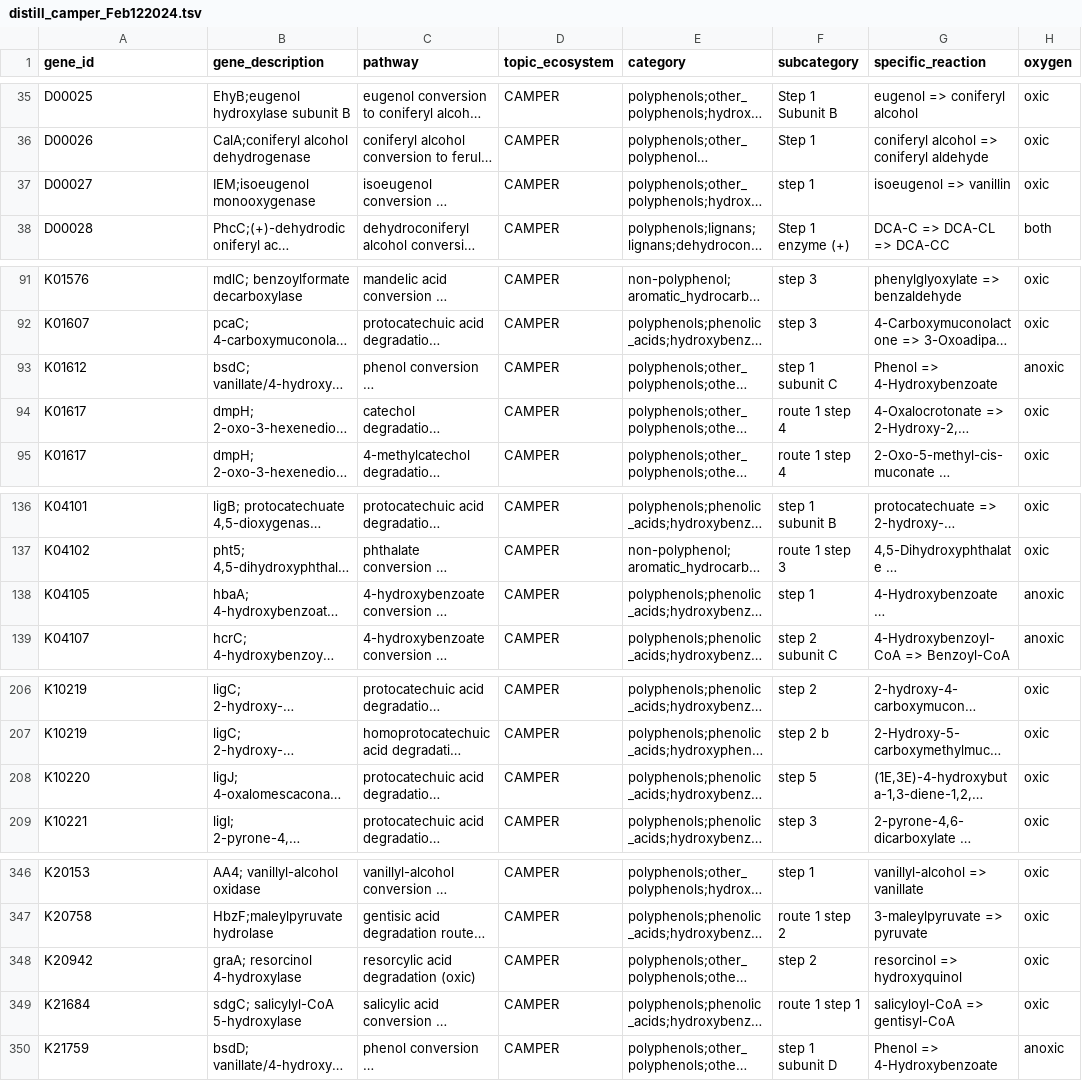
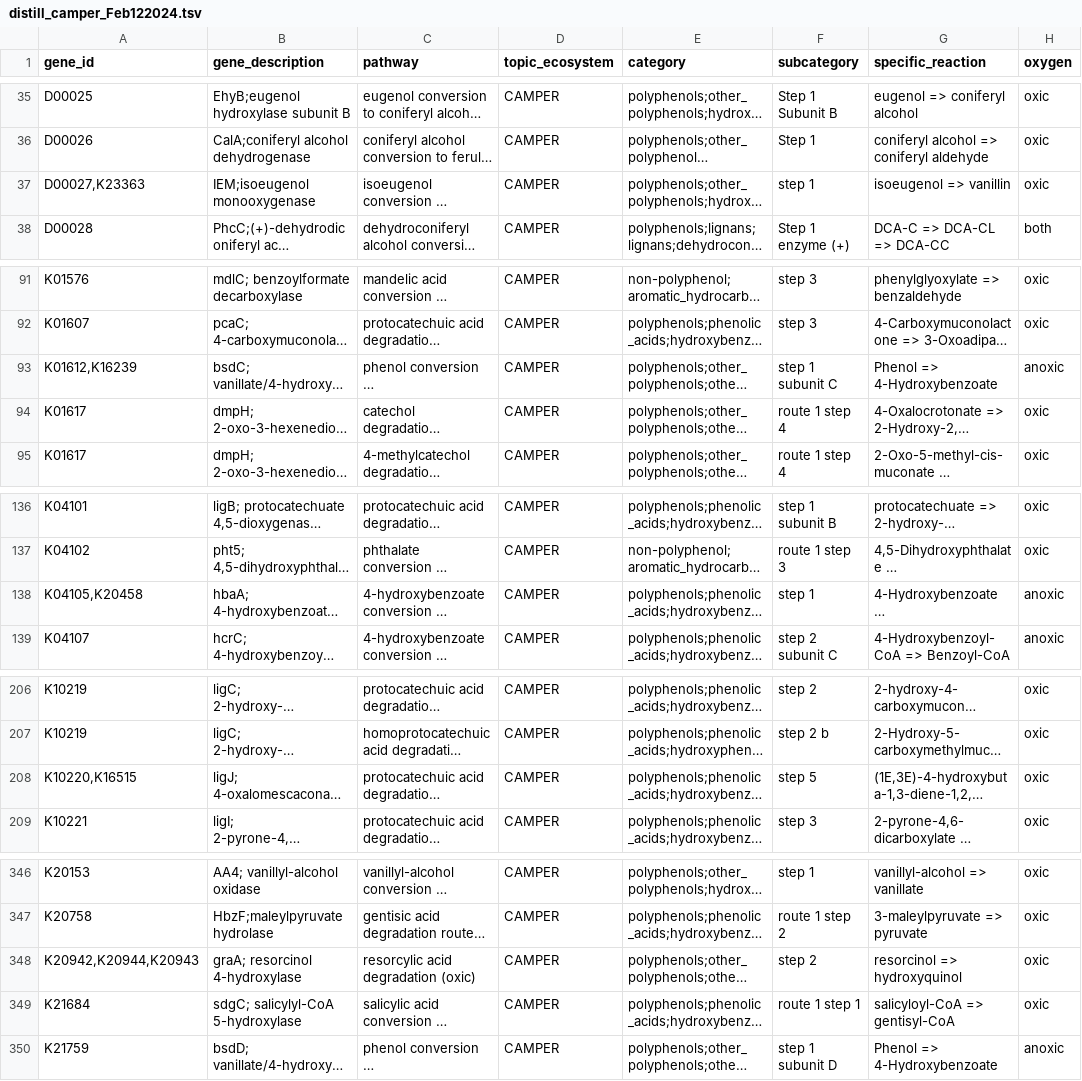
Before and after one commit to WrightonLabCSU/DRAM, a TSV file: assets/forms/distill_sheets/distill_camper_Feb122024.tsv, drawn as a sheet; only a part is shown, gaps mark what is left out; long unchanged cells end in …; the diff covers the shown part only; the diff names each change by its address in the sheet, - before the commit and + after, or states it on an @@ line.

Commit message:
Modifying distill_xlsx.py to ensure multiple gene ids can be in a single gene_id row value

```diff
--- a/assets/forms/distill_sheets/distill_camper_Feb122024.tsv
+++ b/assets/forms/distill_sheets/distill_camper_Feb122024.tsv
-A37 (gene_id): D00027
+A37 (gene_id): D00027,K23363
-A93 (gene_id): K01612
+A93 (gene_id): K01612,K16239
-A138 (gene_id): K04105
+A138 (gene_id): K04105,K20458
-A208 (gene_id): K10220
+A208 (gene_id): K10220,K16515
-A348 (gene_id): K20942
+A348 (gene_id): K20942,K20944,K20943
```
Also changed, not shown: 12 edited cells elsewhere in this file, 2 other files.
